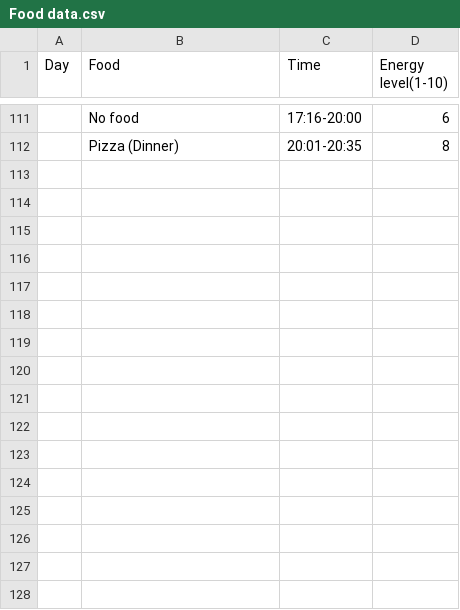
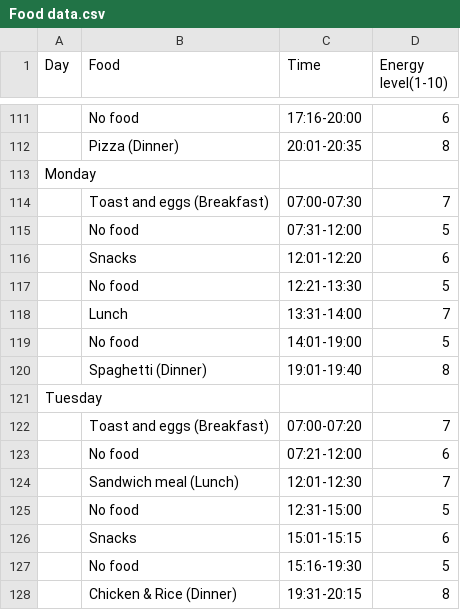
Before and after one commit to Yuseph11/Dear-Data, a CSV file: Food data.csv, drawn as a sheet; only a part is shown, gaps mark what is left out; the diff names each change by its address in the sheet, - before the commit and + after, or states it on an @@ line.

Commit message:
Add files via upload
Added the food information from Monday and Today.

```diff
--- a/Food data.csv
+++ b/Food data.csv
+row 113: Monday
+row 114:  | Toast and eggs (Breakfast) | 07:00-07:30 | 7
+row 115:  | No food | 07:31-12:00 | 5
+row 116:  | Snacks | 12:01-12:20 | 6
+row 117:  | No food | 12:21-13:30 | 5
+row 118:  | Lunch | 13:31-14:00 | 7
+row 119:  | No food | 14:01-19:00 | 5
+row 120:  | Spaghetti (Dinner) | 19:01-19:40 | 8
+row 121: Tuesday
+row 122:  | Toast and eggs (Breakfast) | 07:00-07:20 | 7
+row 123:  | No food | 07:21-12:00 | 6
+row 124:  | Sandwich meal (Lunch) | 12:01-12:30 | 7
+row 125:  | No food | 12:31-15:00 | 5
+row 126:  | Snacks | 15:01-15:15 | 6
+row 127:  | No food | 15:16-19:30 | 5
+row 128:  | Chicken & Rice (Dinner) | 19:31-20:15 | 8
```
